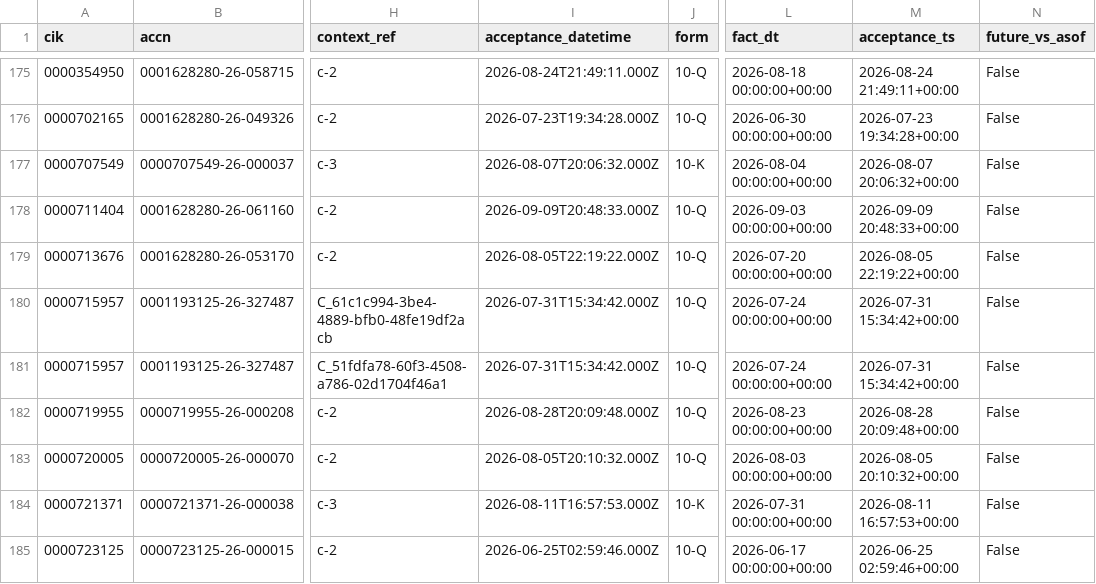
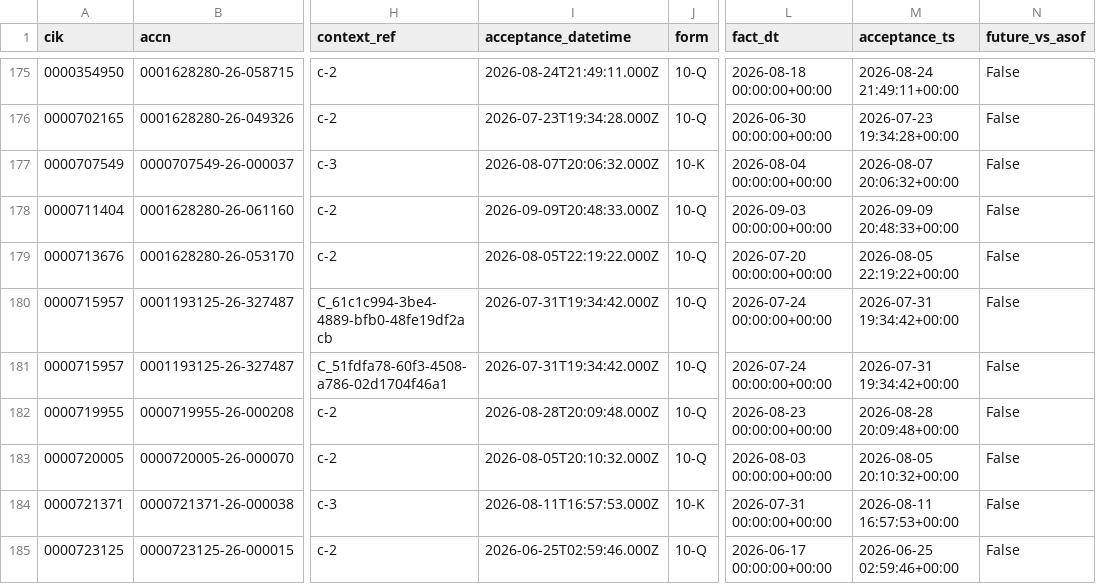
Before and after one commit to nb788/ChatGPT-stock-lab, a CSV file: data/qa_all_current_filing_dei_facts.csv, drawn as a sheet; only a part is shown, gaps mark what is left out; the diff covers the shown part only; the diff names each change by its address in the sheet, - before the commit and + after, or states it on an @@ line.

```diff
--- a/data/qa_all_current_filing_dei_facts.csv
+++ b/data/qa_all_current_filing_dei_facts.csv
-I180:I181 (acceptance_datetime): 2026-07-31T15:34:42.000Z
+I180:I181 (acceptance_datetime): 2026-07-31T19:34:42.000Z
-M180:M181 (acceptance_ts): 2026-07-31 15:34:42+00:00
+M180:M181 (acceptance_ts): 2026-07-31 19:34:42+00:00
```
Also changed, not shown: 1 added row, 3 removed rows and 91 edited cells elsewhere in this file, data/qa_current_coverage.csv, data/qa_current_filing_resolution.csv, 19 other files.
